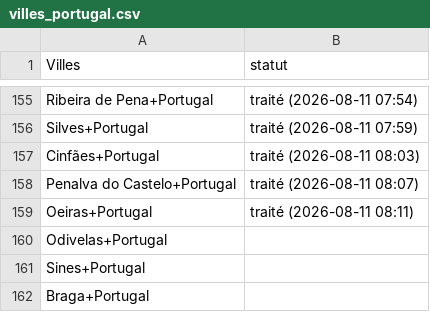
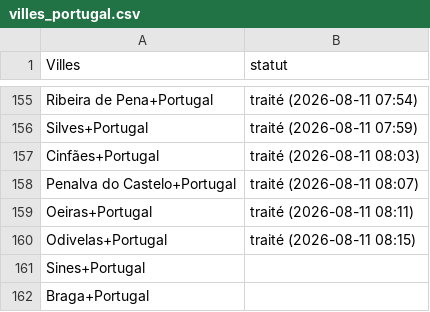
Before and after one commit to Tsimoka/PORTUGA-EXTRACT, a CSV file: villes_portugal.csv, drawn as a sheet; only a part is shown, gaps mark what is left out.

Commit message:
Add treatment date for Odivelas in CSV

```diff
--- a/villes_portugal.csv
+++ b/villes_portugal.csv
@@ -159,3 +159,3 @@ Penalva do Castelo+Portugal,traité (2026-08-11 08:07)
 Oeiras+Portugal,traité (2026-08-11 08:11)
-Odivelas+Portugal,
+Odivelas+Portugal,traité (2026-08-11 08:15)
 Sines+Portugal,
```
